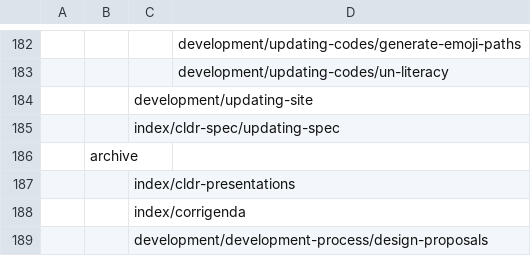
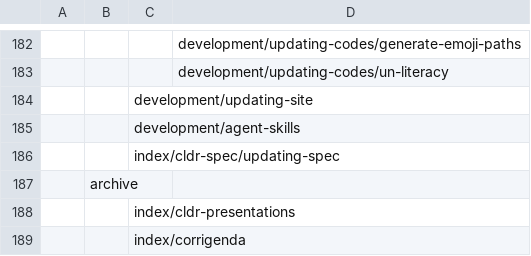
Before and after one commit to unicode-org/cldr, a TSV file: docs/site/sitemap.tsv, drawn as a sheet; only a part is shown, gaps mark what is left out; the shorter side is filled out with more unchanged rows; the diff names each change by its address in the sheet, - before the commit and + after, or states it on an @@ line.

Commit message:
CLDR-19614 Add RBNF skill (#5873)

```diff
--- a/docs/site/sitemap.tsv
+++ b/docs/site/sitemap.tsv
+row 185:  |  | development/agent-skills
```
Also changed, not shown: 4 other files.
